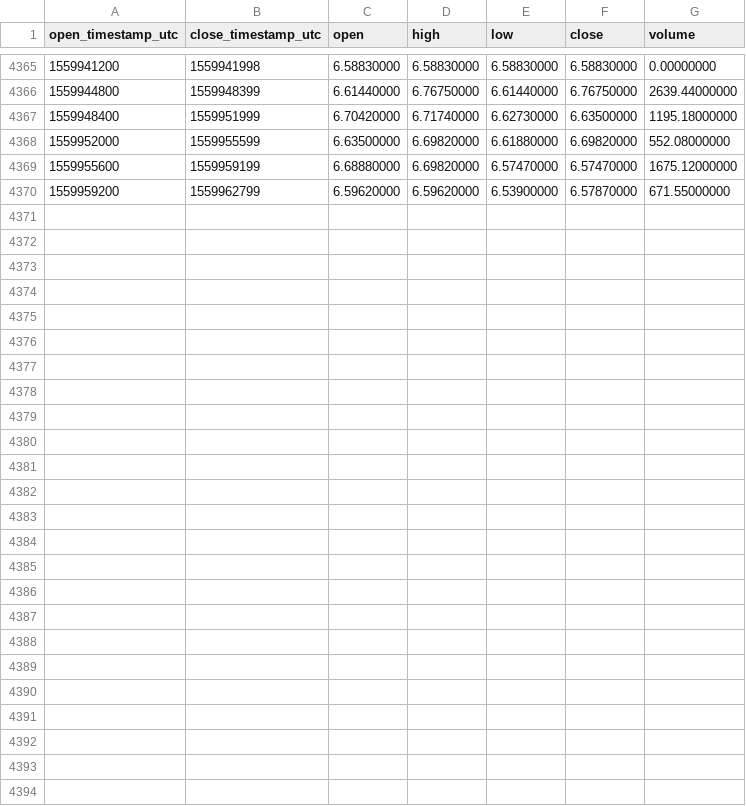
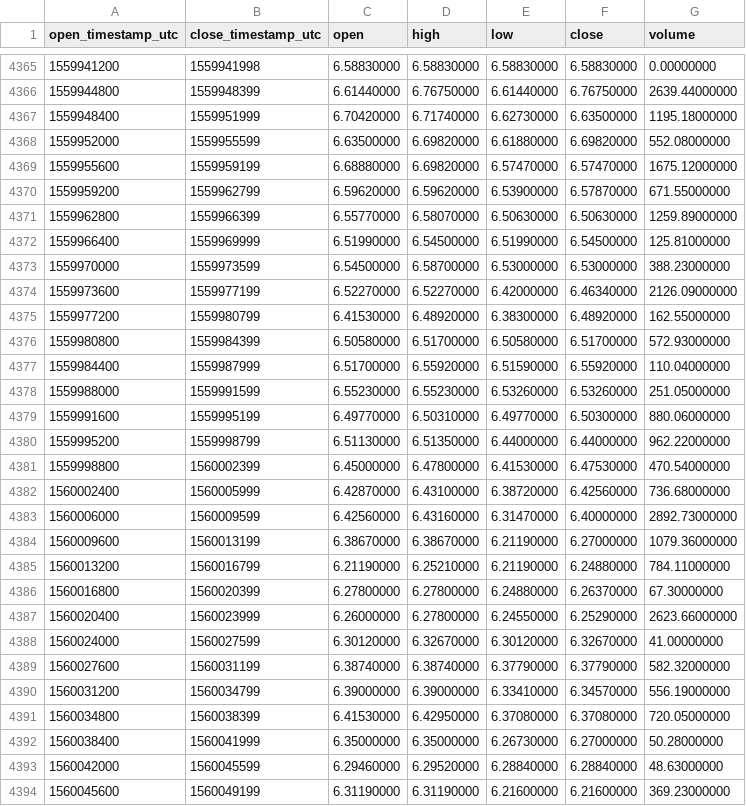
Before and after one commit to cryptobigbro/binance-EOSTUSD, a CSV file: binance-EOSTUSD-1h.csv, drawn as a sheet; only a part is shown, gaps mark what is left out; the diff names each change by its address in the sheet, - before the commit and + after, or states it on an @@ line.

Commit message:
Update OHLCV data.

```diff
--- a/binance-EOSTUSD-1h.csv
+++ b/binance-EOSTUSD-1h.csv
+row 4371: 1559962800 | 1559966399 | 6.55770000 | 6.58070000 | 6.50630000 | 6.50630000 | 1259.89000000
+row 4372: 1559966400 | 1559969999 | 6.51990000 | 6.54500000 | 6.51990000 | 6.54500000 | 125.81000000
+row 4373: 1559970000 | 1559973599 | 6.54500000 | 6.58700000 | 6.53000000 | 6.53000000 | 388.23000000
+row 4374: 1559973600 | 1559977199 | 6.52270000 | 6.52270000 | 6.42000000 | 6.46340000 | 2126.09000000
+row 4375: 1559977200 | 1559980799 | 6.41530000 | 6.48920000 | 6.38300000 | 6.48920000 | 162.55000000
+row 4376: 1559980800 | 1559984399 | 6.50580000 | 6.51700000 | 6.50580000 | 6.51700000 | 572.93000000
+row 4377: 1559984400 | 1559987999 | 6.51700000 | 6.55920000 | 6.51590000 | 6.55920000 | 110.04000000
+row 4378: 1559988000 | 1559991599 | 6.55230000 | 6.55230000 | 6.53260000 | 6.53260000 | 251.05000000
+row 4379: 1559991600 | 1559995199 | 6.49770000 | 6.50310000 | 6.49770000 | 6.50300000 | 880.06000000
+row 4380: 1559995200 | 1559998799 | 6.51130000 | 6.51350000 | 6.44000000 | 6.44000000 | 962.22000000
+row 4381: 1559998800 | 1560002399 | 6.45000000 | 6.47800000 | 6.41530000 | 6.47530000 | 470.54000000
+row 4382: 1560002400 | 1560005999 | 6.42870000 | 6.43100000 | 6.38720000 | 6.42560000 | 736.68000000
+row 4383: 1560006000 | 1560009599 | 6.42560000 | 6.43160000 | 6.31470000 | 6.40000000 | 2892.73000000
+row 4384: 1560009600 | 1560013199 | 6.38670000 | 6.38670000 | 6.21190000 | 6.27000000 | 1079.36000000
+row 4385: 1560013200 | 1560016799 | 6.21190000 | 6.25210000 | 6.21190000 | 6.24880000 | 784.11000000
+row 4386: 1560016800 | 1560020399 | 6.27800000 | 6.27800000 | 6.24880000 | 6.26370000 | 67.30000000
+row 4387: 1560020400 | 1560023999 | 6.26000000 | 6.27800000 | 6.24550000 | 6.25290000 | 2623.66000000
+row 4388: 1560024000 | 1560027599 | 6.30120000 | 6.32670000 | 6.30120000 | 6.32670000 | 41.00000000
+row 4389: 1560027600 | 1560031199 | 6.38740000 | 6.38740000 | 6.37790000 | 6.37790000 | 582.32000000
+row 4390: 1560031200 | 1560034799 | 6.39000000 | 6.39000000 | 6.33410000 | 6.34570000 | 556.19000000
+row 4391: 1560034800 | 1560038399 | 6.41530000 | 6.42950000 | 6.37080000 | 6.37080000 | 720.05000000
+row 4392: 1560038400 | 1560041999 | 6.35000000 | 6.35000000 | 6.26730000 | 6.27000000 | 50.28000000
+row 4393: 1560042000 | 1560045599 | 6.29460000 | 6.29520000 | 6.28840000 | 6.28840000 | 48.63000000
+row 4394: 1560045600 | 1560049199 | 6.31190000 | 6.31190000 | 6.21600000 | 6.21600000 | 369.23000000
```
Also changed, not shown: binance-EOSTUSD-1d.csv.
